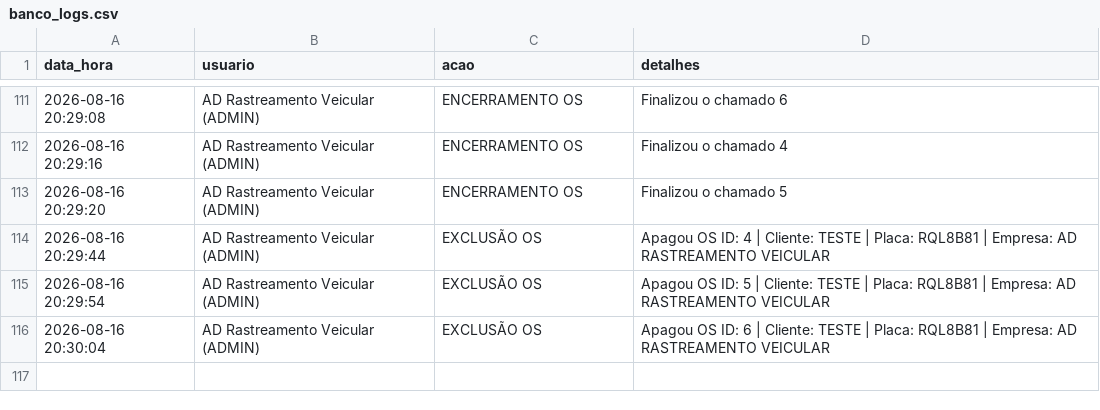
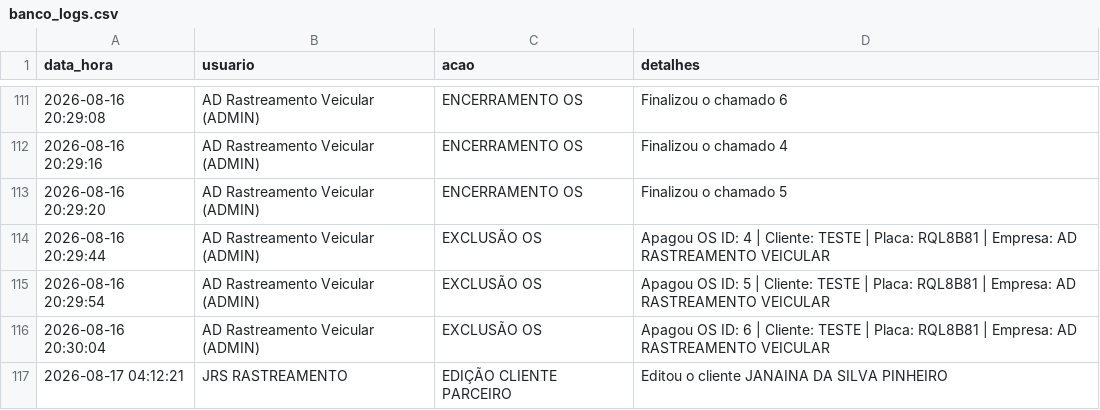
Before and after one commit to adrastreamentos/ad-central, a CSV file: AD_Assistencia/banco_logs.csv, drawn as a sheet; only a part is shown, gaps mark what is left out.

Commit message:
🔥 Auto-salvamento: AD_Assistencia/banco_logs.csv

```diff
--- a/AD_Assistencia/banco_logs.csv
+++ b/AD_Assistencia/banco_logs.csv
@@ -116 +116,2 @@ data_hora,usuario,acao,detalhes
 2026-08-16 20:30:04,AD Rastreamento Veicular (ADMIN),EXCLUSÃO OS,Apagou OS ID: 6 | Cliente: TESTE | Placa: RQL8B81 | Empresa: AD RASTREAMENTO VEICULAR
+2026-08-17 04:12:21,JRS RASTREAMENTO,EDIÇÃO CLIENTE PARCEIRO,Editou o cliente JANAINA DA SILVA PINHEIRO
```
